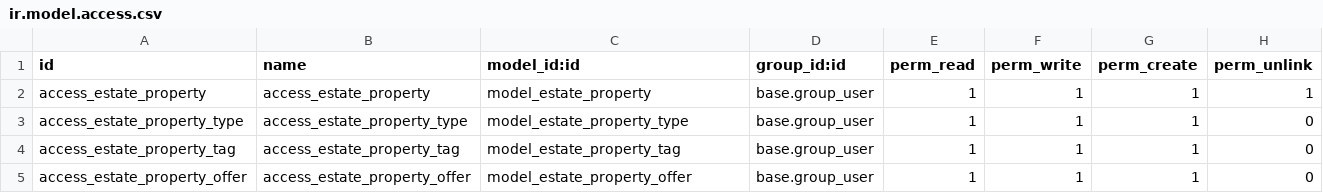
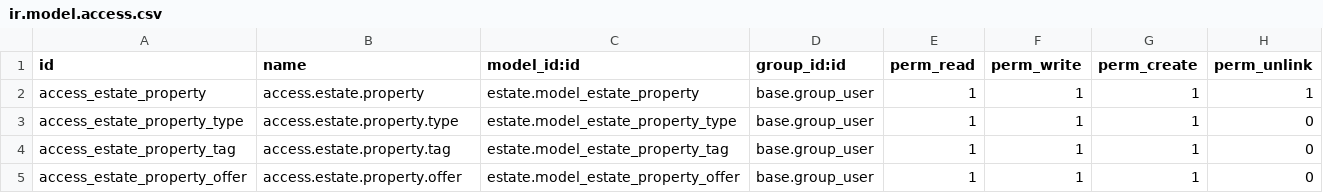
Before and after one commit to karpovets/odoo_developer, a CSV file: estate/security/ir.model.access.csv, drawn as a sheet.

Commit message:
fixed file ir.model.access.csv

```diff
--- a/estate/security/ir.model.access.csv
+++ b/estate/security/ir.model.access.csv
@@ -1,5 +1,5 @@
 id,name,model_id:id,group_id:id,perm_read,perm_write,perm_create,perm_unlink
-access_estate_property,access_estate_property,model_estate_property,base.group_user,1,1,1,1
-access_estate_property_type,access_estate_property_type,model_estate_property_type,base.group_user,1,1,1,0
-access_estate_property_tag,access_estate_property_tag,model_estate_property_tag,base.group_user,1,1,1,0
-access_estate_property_offer,access_estate_property_offer,model_estate_property_offer,base.group_user,1,1,1,0
+access_estate_property,access.estate.property,estate.model_estate_property,base.group_user,1,1,1,1
+access_estate_property_type,access.estate.property.type,estate.model_estate_property_type,base.group_user,1,1,1,0
+access_estate_property_tag,access.estate.property.tag,estate.model_estate_property_tag,base.group_user,1,1,1,0
+access_estate_property_offer,access.estate.property.offer,estate.model_estate_property_offer,base.group_user,1,1,1,0
```
